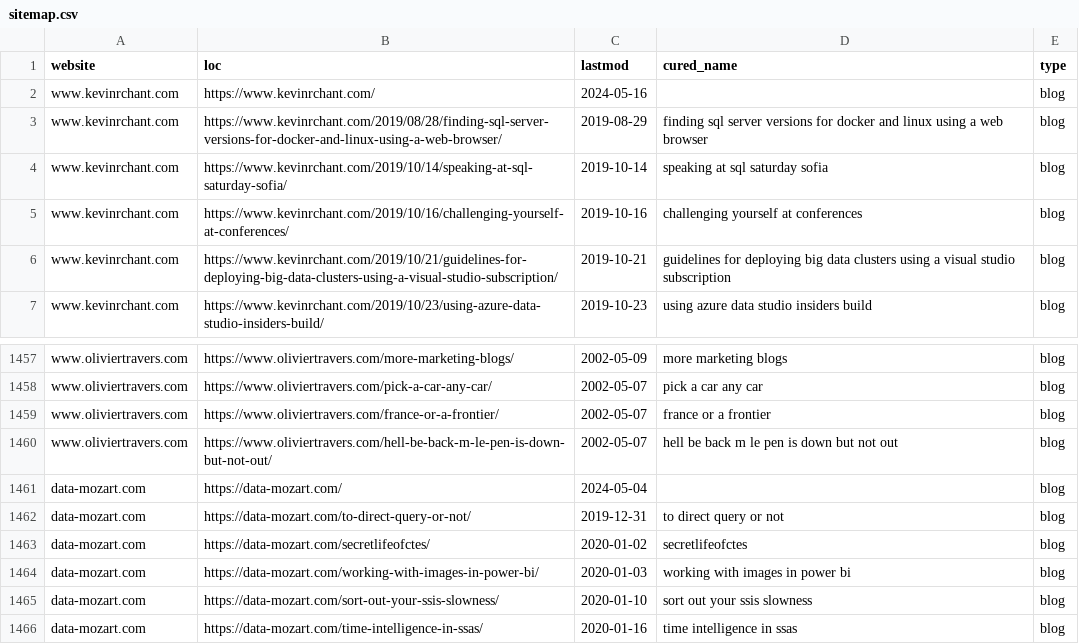
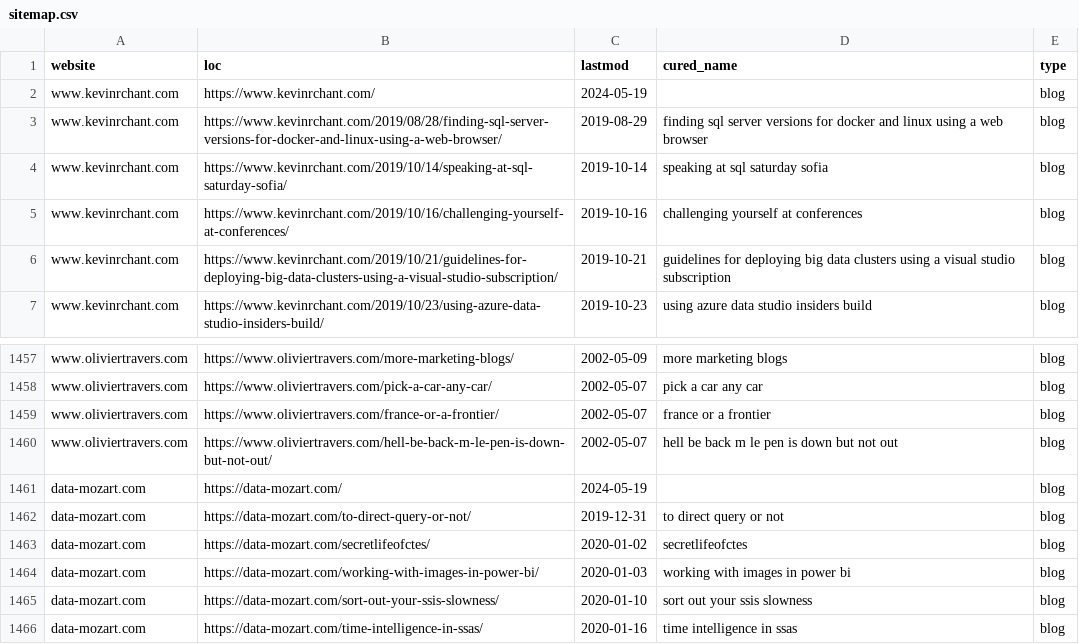
Before and after one commit to julian-passebecq/newsai_script, a CSV file: data/sitemap.csv, drawn as a sheet; only a part is shown, gaps mark what is left out; the diff covers the shown part only.

```diff
--- a/data/sitemap.csv
+++ b/data/sitemap.csv
@@ -1,3 +1,3 @@
 website,loc,lastmod,cured_name,type
-www.kevinrchant.com,https://www.kevinrchant.com/,2024-05-16,,blog
+www.kevinrchant.com,https://www.kevinrchant.com/,2024-05-19,,blog
 www.kevinrchant.com,https://www.kevinrchant.com/2019/08/28/finding-sql-server-versions-for-docker-and-linux-using-a-web-browser/,2019-08-29,finding sql server versions for docker and linux using a web browser,blog
@@ -1460,3 +1460,3 @@ www.oliviertravers.com,https://www.oliviertravers.com/france-or-a-frontier/,2002
 www.oliviertravers.com,https://www.oliviertravers.com/hell-be-back-m-le-pen-is-down-but-not-out/,2002-05-07,hell be back m le pen is down but not out,blog
-data-mozart.com,https://data-mozart.com/,2024-05-04,,blog
+data-mozart.com,https://data-mozart.com/,2024-05-19,,blog
 data-mozart.com,https://data-mozart.com/to-direct-query-or-not/,2019-12-31,to direct query or not,blog
```
Also changed, not shown: 4 added rows, 3 removed rows, 17 moved rows and 5 edited cells elsewhere in this file, data/article_blog.csv.
